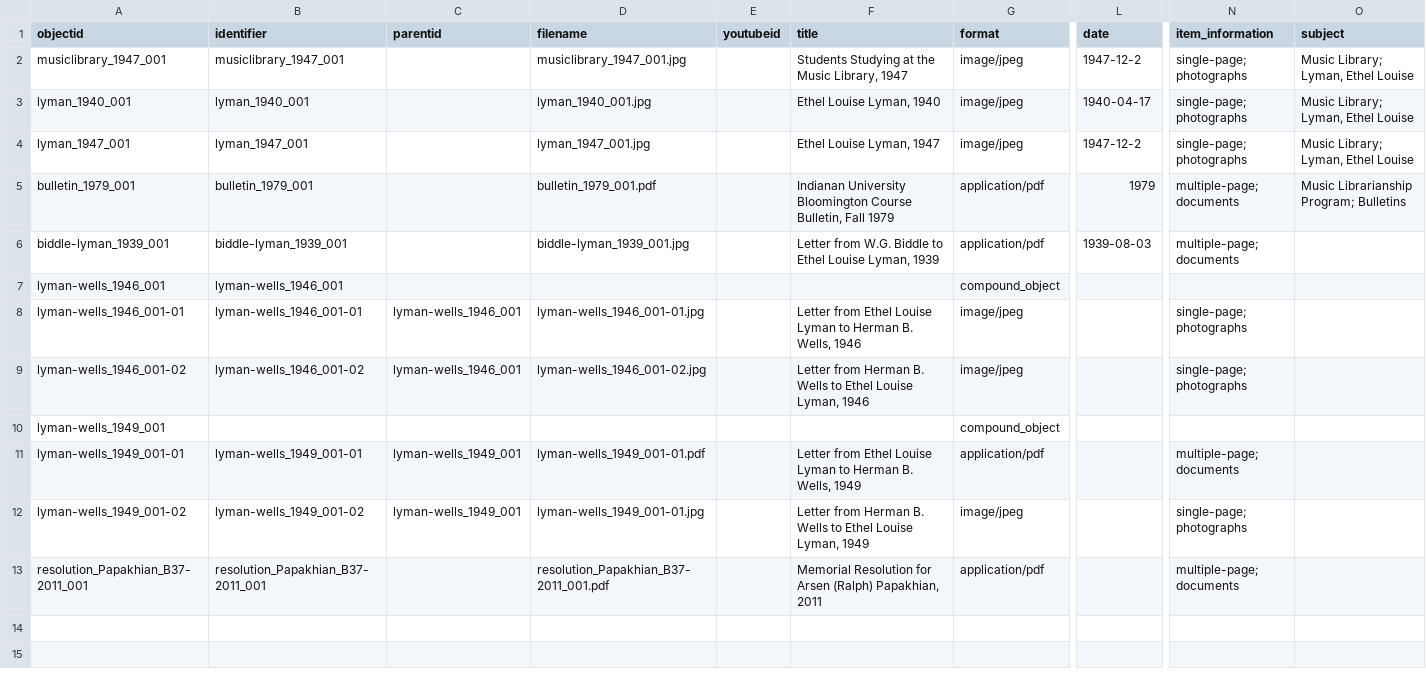
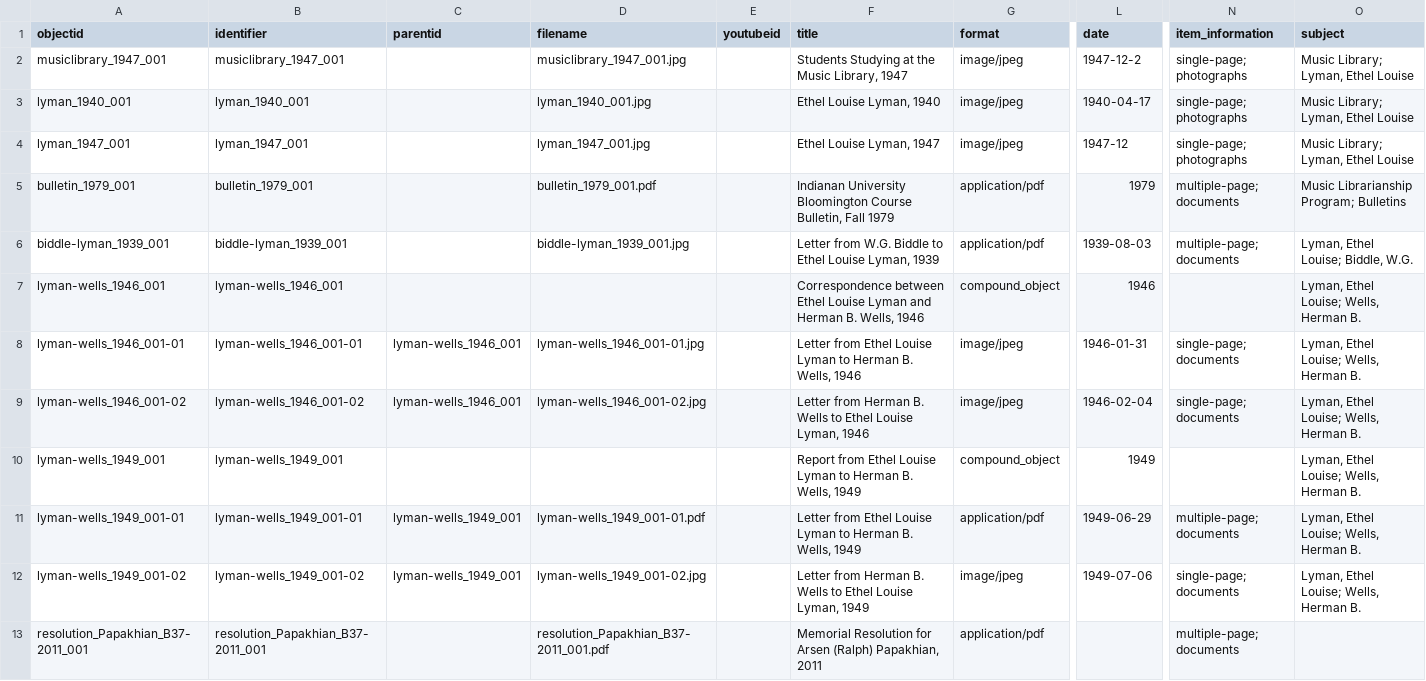
Before and after one commit to SuperTonic2/muslib, a CSV file: _data/muslib-metadata.csv, drawn as a sheet; only a part is shown, gaps mark what is left out; the diff names each change by its address in the sheet, - before the commit and + after, or states it on an @@ line.

Commit message:
Update muslib-metadata.csv

```diff
--- a/_data/muslib-metadata.csv
+++ b/_data/muslib-metadata.csv
-L4 (date): 1947-12-2
+L4 (date): 1947-12
-O6 (subject): (empty)
+O6 (subject): Lyman, Ethel Louise; Biddle, W.G.
-F7 (title): (empty)
+F7 (title): Correspondence between Ethel Louise Lyman and Herman B. Wells, 1946
-L7 (date): (empty)
+L7 (date): 1946
-O7:O12 (subject): (empty)
+O7:O12 (subject): Lyman, Ethel Louise; Wells, Herman B.
-L8 (date): (empty)
+L8 (date): 1946-01-31
-N8:N9 (item_information): single-page; photographs
+N8:N9 (item_information): single-page; documents
-L9 (date): (empty)
+L9 (date): 1946-02-04
-B10 (identifier): (empty)
+B10 (identifier): lyman-wells_1949_001
-F10 (title): (empty)
+F10 (title): Report from Ethel Louise Lyman to Herman B. Wells, 1949
-L10 (date): (empty)
+L10 (date): 1949
-L11 (date): (empty)
+L11 (date): 1949-06-29
-D12 (filename): lyman-wells_1949_001-01.jpg
+D12 (filename): lyman-wells_1949_001-02.jpg
-L12 (date): (empty)
+L12 (date): 1949-07-06
-N12 (item_information): single-page; photographs
+N12 (item_information): single-page; documents
```
